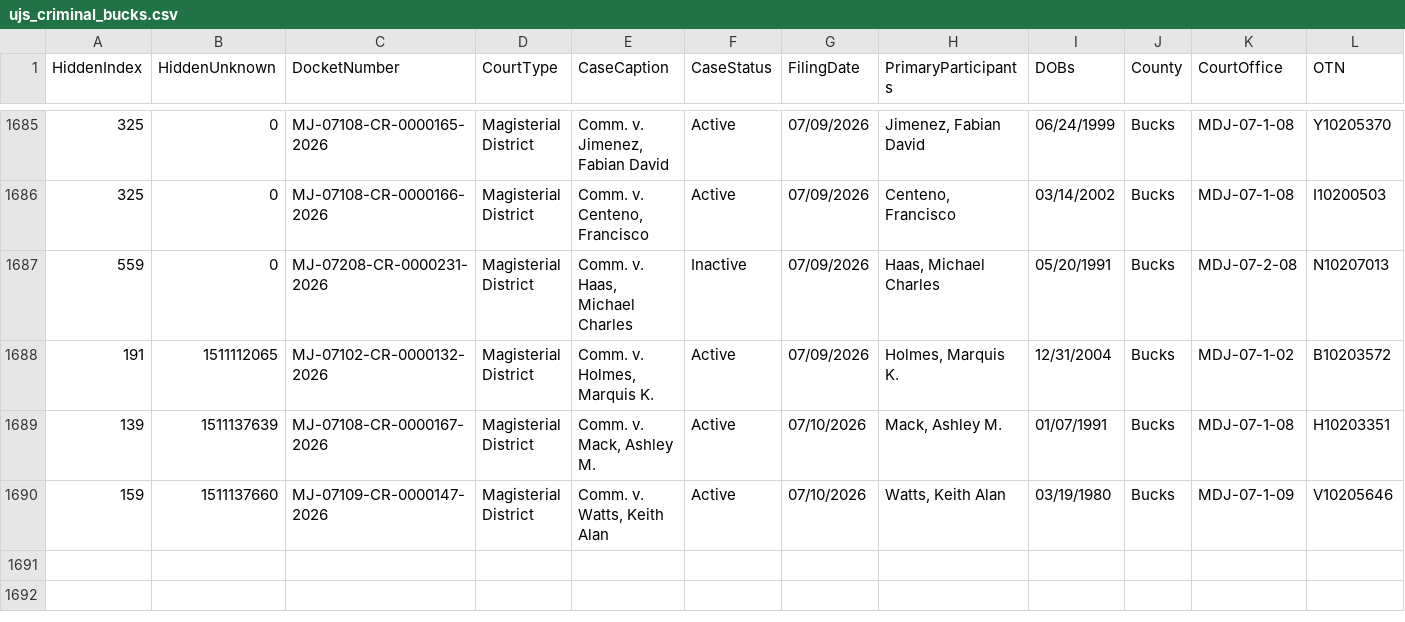
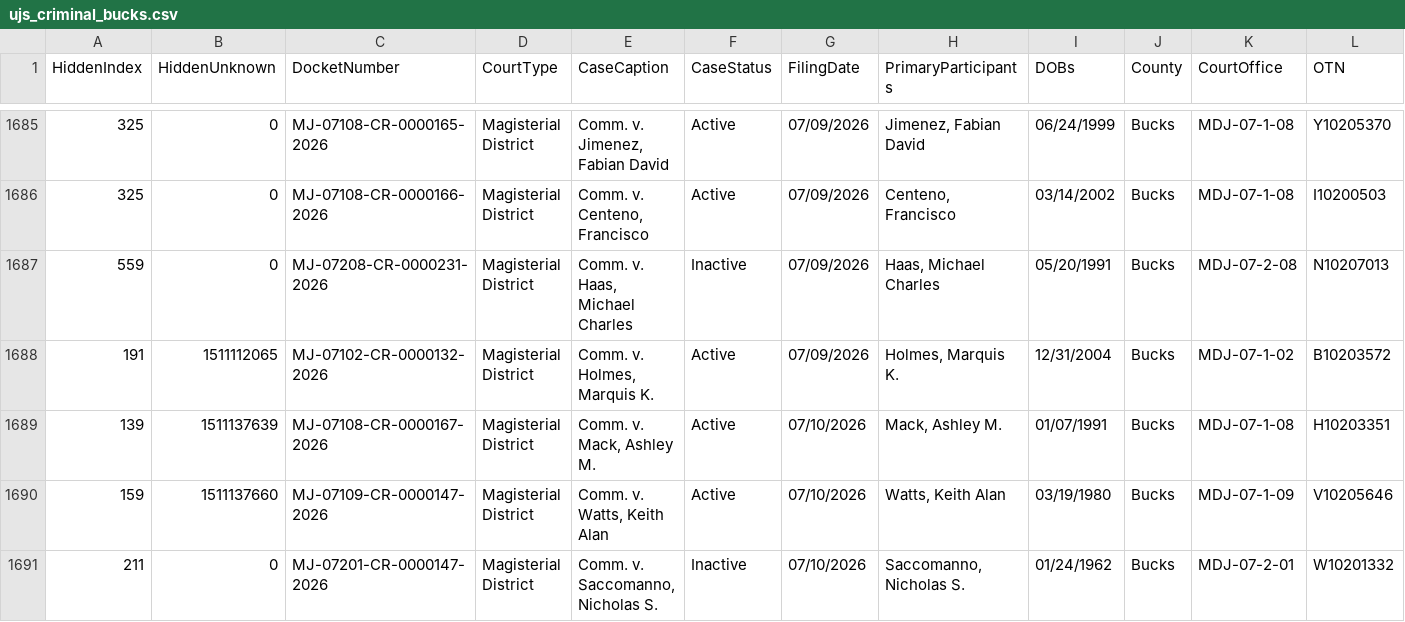
Before and after one commit to CUlleryUSATRepos/BucksCriminalUJSScrapeRepo, a CSV file: docs/data/ujs_criminal_bucks.csv, drawn as a sheet; only a part is shown, gaps mark what is left out; rows hold the shown columns only; the diff names each change by its address in the sheet, - before the commit and + after, or states it on an @@ line.

Commit message:
Daily UJS data update

```diff
--- a/docs/data/ujs_criminal_bucks.csv
+++ b/docs/data/ujs_criminal_bucks.csv
+row 1691: 211 | 0 | MJ-07201-CR-0000147-2026 | Magisterial District | Comm. v. Saccomanno, Nicholas S. | Inactive | 07/10/2026 | Saccomanno, Nicholas S. | 01/24/1962 | Bucks | MDJ-07-2-01 | W10201332
```
Also changed, not shown: ujs_criminal_bucks.csv.
